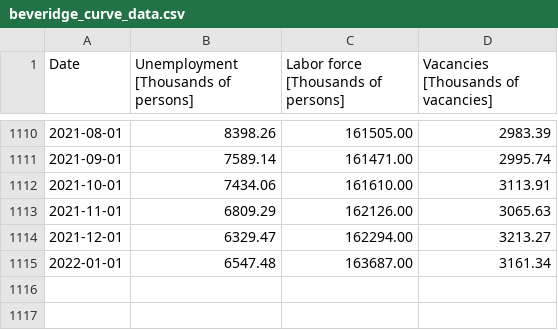
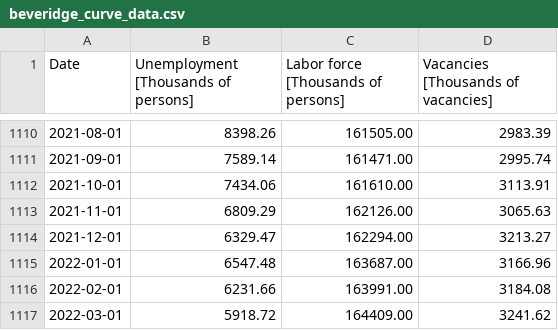
Before and after one commit to msilva913/economic-data, a CSV file: dmp/csv/beveridge_curve_data.csv, drawn as a sheet; only a part is shown, gaps mark what is left out.

```diff
--- a/dmp/csv/beveridge_curve_data.csv
+++ b/dmp/csv/beveridge_curve_data.csv
@@ -1114,2 +1114,4 @@ Date,Unemployment [Thousands of persons],Labor force [Thousands of persons],Vaca
 2021-12-01,    6329.47,  162294.00,    3213.27
-2022-01-01,    6547.48,  163687.00,    3161.34
+2022-01-01,    6547.48,  163687.00,    3166.96
+2022-02-01,    6231.66,  163991.00,    3184.08
+2022-03-01,    5918.72,  164409.00,    3241.62
```
Also changed, not shown: 10 other files.
